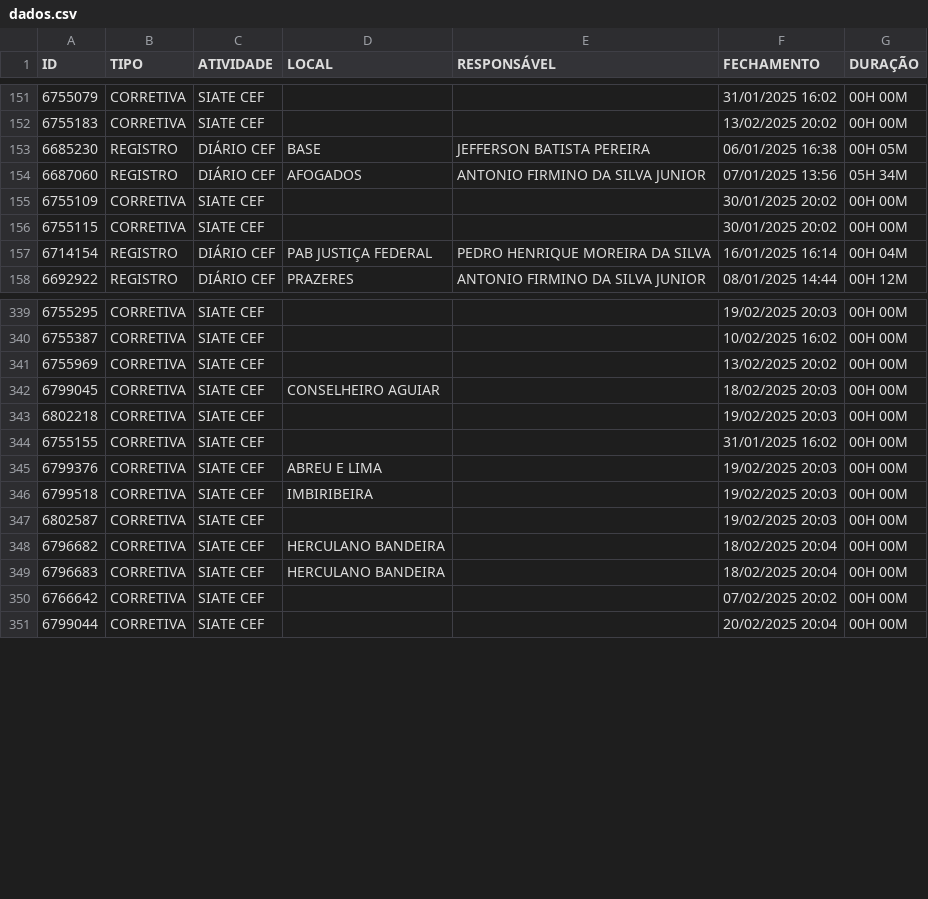
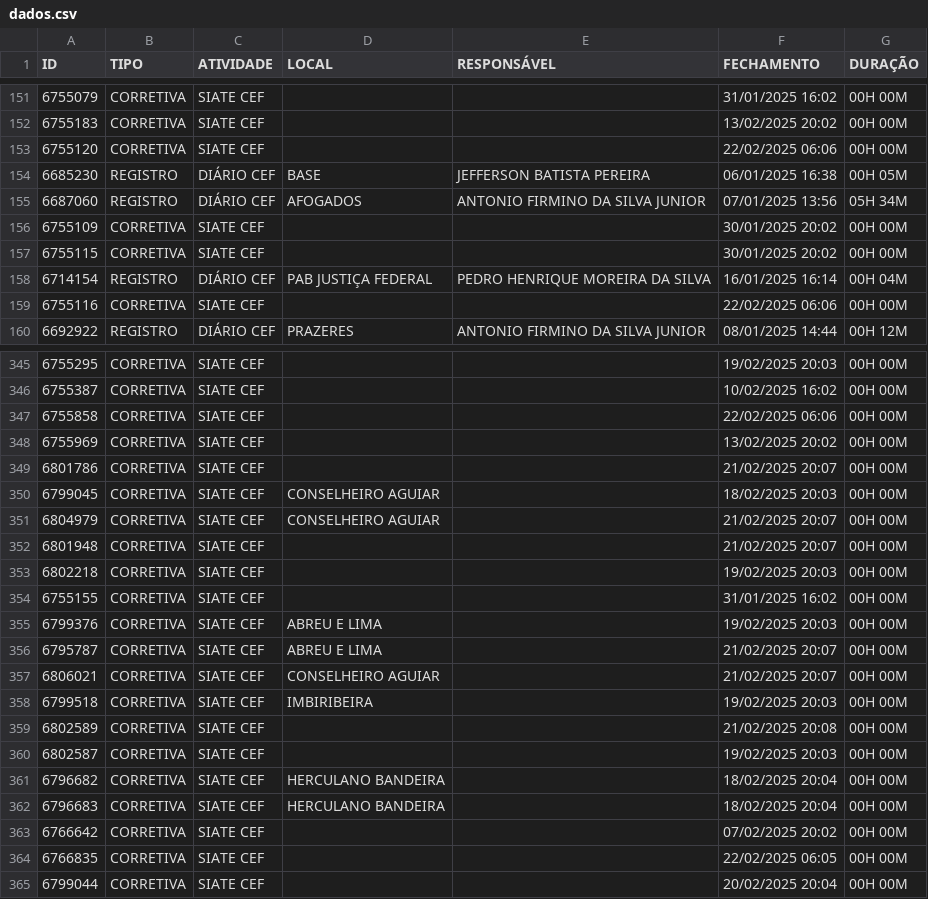
Before and after one commit to m1caelvr/BOT_CEF, a CSV file: data/dados.csv, drawn as a sheet; only a part is shown, gaps mark what is left out; the diff covers the shown part only; the diff names each change by its address in the sheet, - before the commit and + after, or states it on an @@ line.

```diff
--- a/data/dados.csv
+++ b/data/dados.csv
+row 153: 6755120 | CORRETIVA | SIATE CEF |  |  | 22/02/2025 06:06 | 00H 00M
+row 159: 6755116 | CORRETIVA | SIATE CEF |  |  | 22/02/2025 06:06 | 00H 00M
+row 347: 6755858 | CORRETIVA | SIATE CEF |  |  | 22/02/2025 06:06 | 00H 00M
+row 349: 6801786 | CORRETIVA | SIATE CEF |  |  | 21/02/2025 20:07 | 00H 00M
+row 351: 6804979 | CORRETIVA | SIATE CEF | CONSELHEIRO AGUIAR |  | 21/02/2025 20:07 | 00H 00M
+row 352: 6801948 | CORRETIVA | SIATE CEF |  |  | 21/02/2025 20:07 | 00H 00M
+row 356: 6795787 | CORRETIVA | SIATE CEF | ABREU E LIMA |  | 21/02/2025 20:07 | 00H 00M
+row 357: 6806021 | CORRETIVA | SIATE CEF | CONSELHEIRO AGUIAR |  | 21/02/2025 20:07 | 00H 00M
+row 359: 6802589 | CORRETIVA | SIATE CEF |  |  | 21/02/2025 20:08 | 00H 00M
+row 364: 6766835 | CORRETIVA | SIATE CEF |  |  | 22/02/2025 06:05 | 00H 00M
```
Also changed, not shown: 12 added rows elsewhere in this file.
